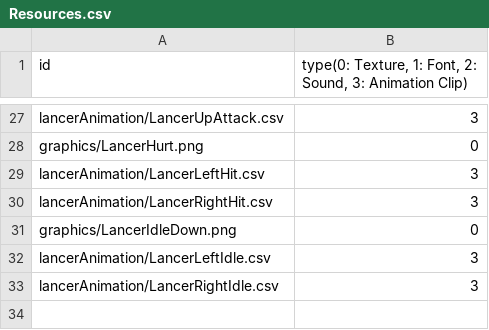
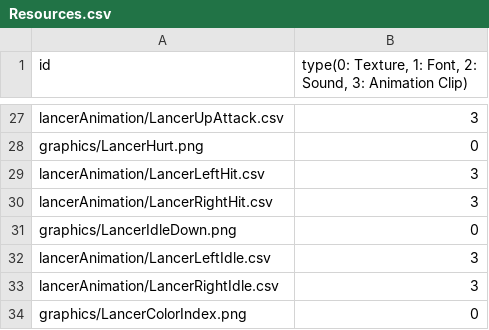
Before and after one commit to MinWooPark98/SFML_TeamProject, a CSV file: WizardOfLegend/WizardOfLegend-bin/Resources.csv, drawn as a sheet; only a part is shown, gaps mark what is left out.

Commit message:
Lancer 색 변경 코드 추가

```diff
--- a/WizardOfLegend/WizardOfLegend-bin/Resources.csv
+++ b/WizardOfLegend/WizardOfLegend-bin/Resources.csv
@@ -33 +33,2 @@ lancerAnimation/LancerLeftIdle.csv,3
 lancerAnimation/LancerRightIdle.csv,3
+graphics/LancerColorIndex.png,0
```
Also changed, not shown: 4 other files.
